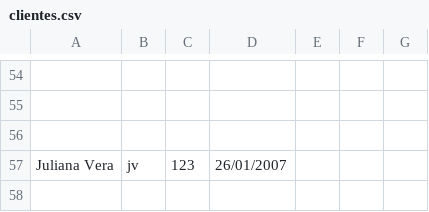
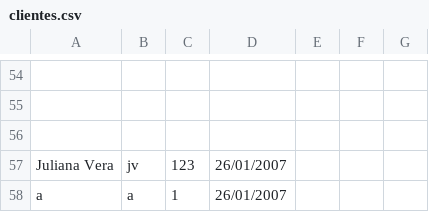
Before and after one commit to DPOO-202510-Grupo4/Proyecto-3, a CSV file: persistencia/personas/clientes.csv, drawn as a sheet; only a part is shown, gaps mark what is left out; the diff names each change by its address in the sheet, - before the commit and + after, or states it on an @@ line.

```diff
--- a/persistencia/personas/clientes.csv
+++ b/persistencia/personas/clientes.csv
+row 58: a | a | 1 | 26/01/2007
```
Also changed, not shown: 3 other files.
